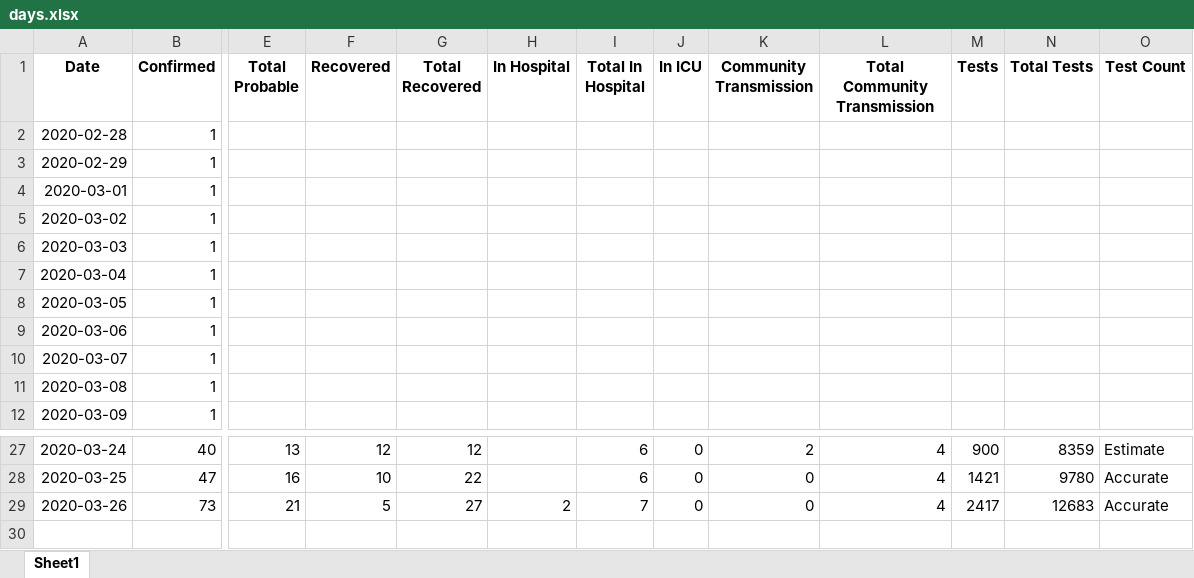
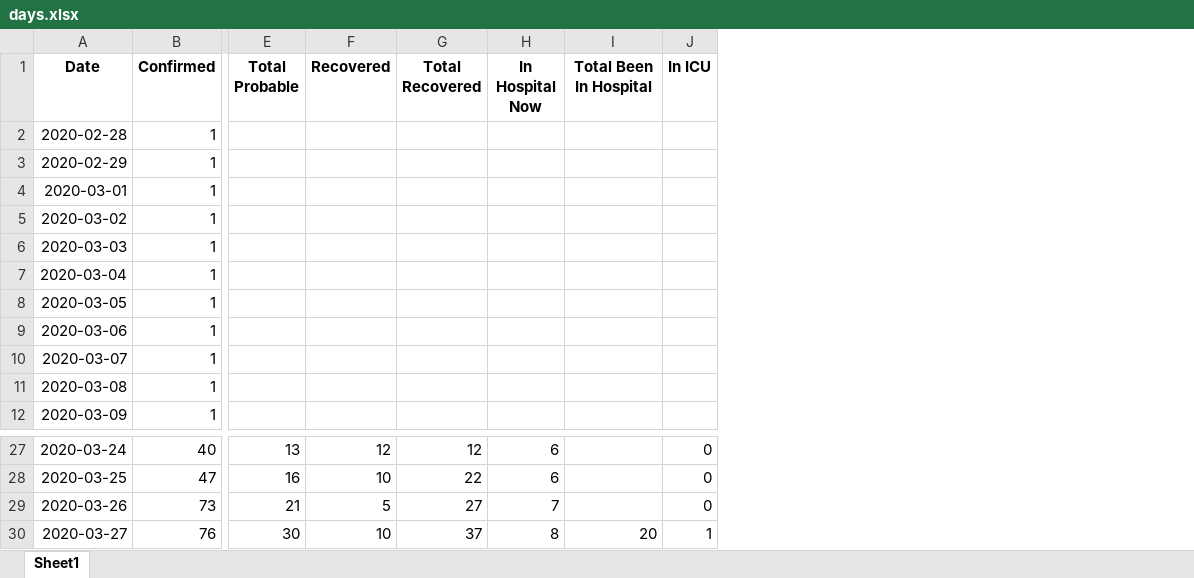
Before and after one commit to nzherald/nz-covid19-data, an Excel workbook: data/days.xlsx, sheet Sheet1, drawn as a sheet; only a part is shown, gaps mark what is left out; values as stored, in another font and other column widths than the file's, no borders; removed rows and columns are numbered as before the commit, all else as after; rows hold the shown columns only; the diff names each change by its address in the sheet, - before the commit and + after, or states it on an @@ line.

```diff
--- a/data/days.xlsx (sheet Sheet1)
+++ b/data/days.xlsx (sheet Sheet1)
-column H (In Hospital), row 29: 2
+column I (Total Been In Hospital), empty
-column K (Community Transmission), rows 27-29: 2 | 0 | 0
-column L (Total Community Transmission), rows 27-29: all 4
-column M (Tests), rows 27-29: 900 | 1421 | 2417
-column N (Total Tests), rows 27-29: 8359 | 9780 | 12683
-column O (Test Count), rows 27-29: Estimate | Accurate | Accurate
-H1: Total In Hospital
+H1: In Hospital Now
+row 30: 2020-03-27 | 76 | 30 | 10 | 37 | 8 | 20 | 1
```
Also changed, not shown: data/dhb-cases.xlsx, 8 other files.
